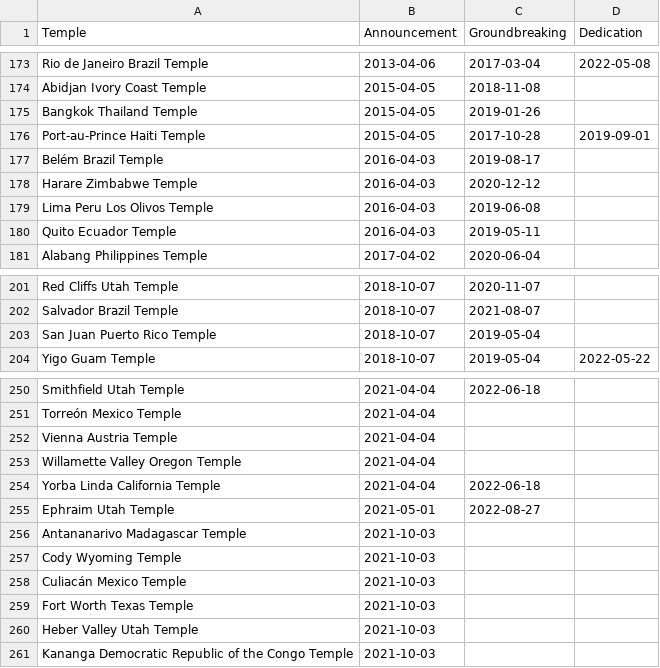
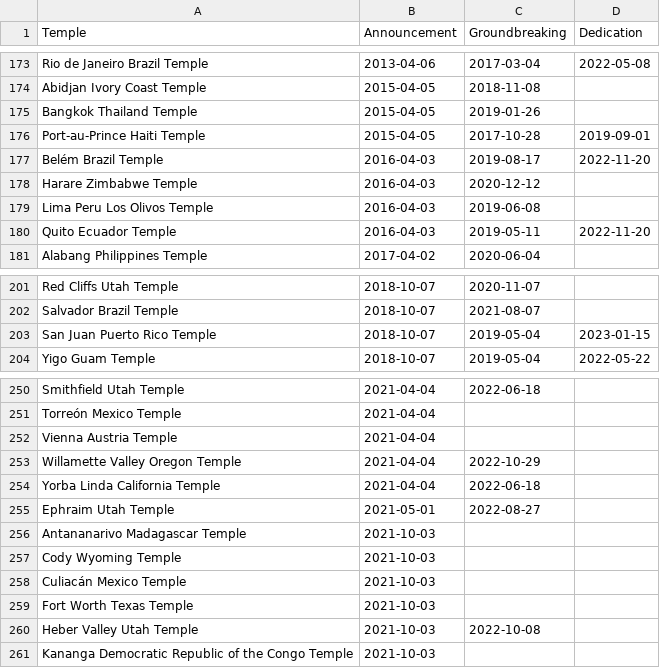
Before and after one commit to ldsstatistics/LDS-Statistics-Dashboard, a CSV file: data/temples.csv, drawn as a sheet; only a part is shown, gaps mark what is left out.

Commit message:
Update temples

```diff
--- a/data/temples.csv
+++ b/data/temples.csv
@@ -176,6 +176,6 @@ Bangkok Thailand Temple,2015-04-05,2019-01-26,
 Port-au-Prince Haiti Temple,2015-04-05,2017-10-28,2019-09-01
-Belém Brazil Temple,2016-04-03,2019-08-17,
+Belém Brazil Temple,2016-04-03,2019-08-17,2022-11-20
 Harare Zimbabwe Temple,2016-04-03,2020-12-12,
 Lima Peru Los Olivos Temple,2016-04-03,2019-06-08,
-Quito Ecuador Temple,2016-04-03,2019-05-11,
+Quito Ecuador Temple,2016-04-03,2019-05-11,2022-11-20
 Alabang Philippines Temple,2017-04-02,2020-06-04,
@@ -202,3 +202,3 @@ Red Cliffs Utah Temple,2018-10-07,2020-11-07,
 Salvador Brazil Temple,2018-10-07,2021-08-07,
-San Juan Puerto Rico Temple,2018-10-07,2019-05-04,
+San Juan Puerto Rico Temple,2018-10-07,2019-05-04,2023-01-15
 Yigo Guam Temple,2018-10-07,2019-05-04,2022-05-22
@@ -252,3 +252,3 @@ Torreón Mexico Temple,2021-04-04,,
 Vienna Austria Temple,2021-04-04,,
-Willamette Valley Oregon Temple,2021-04-04,,
+Willamette Valley Oregon Temple,2021-04-04,2022-10-29,
 Yorba Linda California Temple,2021-04-04,2022-06-18,
@@ -259,3 +259,3 @@ Culiacán Mexico Temple,2021-10-03,,
 Fort Worth Texas Temple,2021-10-03,,
-Heber Valley Utah Temple,2021-10-03,,
+Heber Valley Utah Temple,2021-10-03,2022-10-08,
 Kananga Democratic Republic of the Congo Temple,2021-10-03,,
```
Also changed, not shown: 1 other file.
